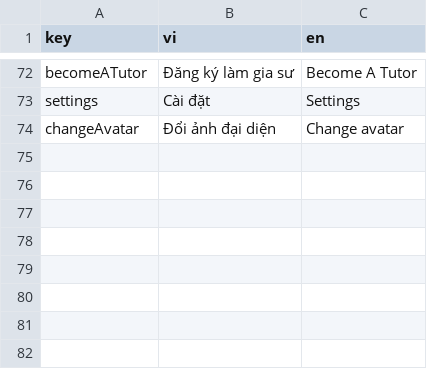
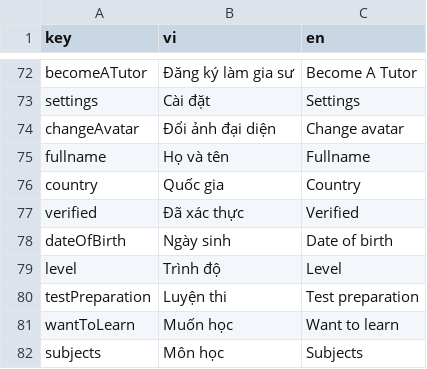
Before and after one commit to nuno314/let-tutor, a CSV file: lib/l10n/localizations.csv, drawn as a sheet; only a part is shown, gaps mark what is left out; the diff names each change by its address in the sheet, - before the commit and + after, or states it on an @@ line.

Commit message:
- want to learn dialog

```diff
--- a/lib/l10n/localizations.csv
+++ b/lib/l10n/localizations.csv
+row 75: fullname | Họ và tên | Fullname
+row 76: country | Quốc gia | Country
+row 77: verified | Đã xác thực | Verified
+row 78: dateOfBirth | Ngày sinh | Date of birth
+row 79: level | Trình độ | Level
+row 80: testPreparation | Luyện thi | Test preparation
+row 81: wantToLearn | Muốn học | Want to learn
+row 82: subjects | Môn học | Subjects
```
Also changed, not shown: 19 other files.
